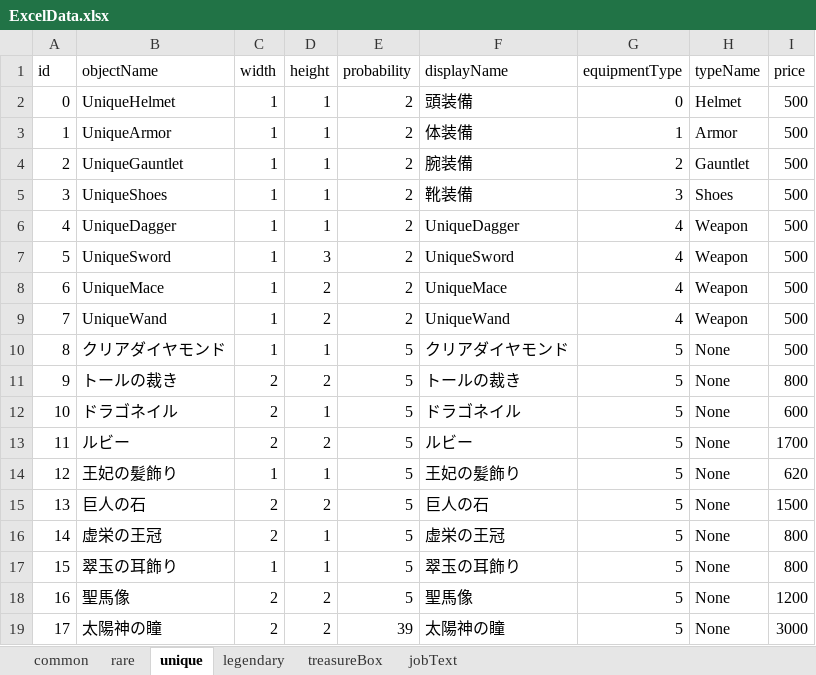
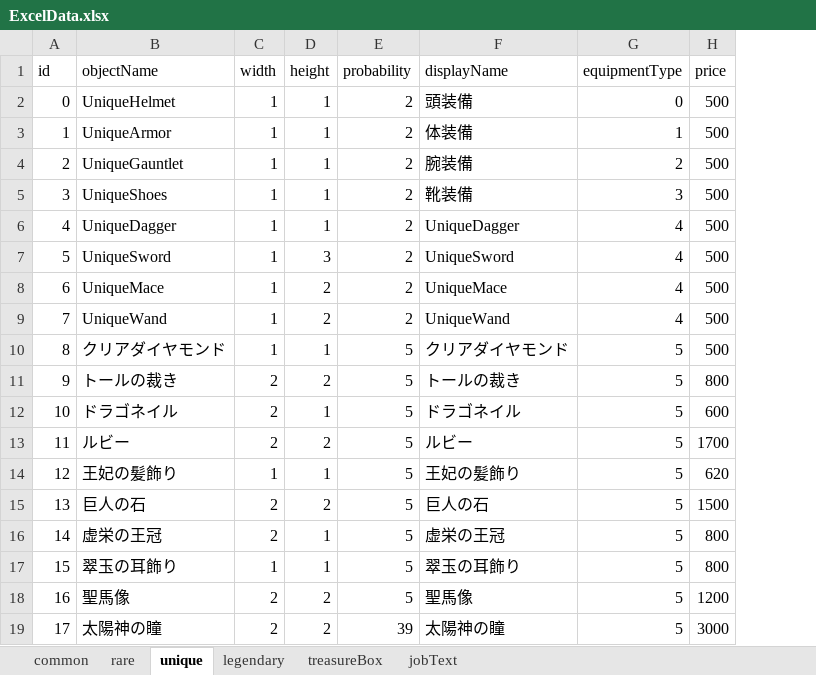
Before and after one commit to IdaKyosuke/Game_Team, an Excel workbook: FPS_Test/Assets/Excel/ExcelData.xlsx, sheet unique, drawn as a sheet; values as stored, in another font and other column widths than the file's, no borders; the diff names each change by its address in the sheet, - before the commit and + after, or states it on an @@ line.

```diff
--- a/FPS_Test/Assets/Excel/ExcelData.xlsx (sheet unique)
+++ b/FPS_Test/Assets/Excel/ExcelData.xlsx (sheet unique)
-column H (typeName), rows 2-19: Helmet | Armor | Gauntlet | Shoes | Weapon | Weapon | Weapon | Weapon | None | None | None | None | None | None | None | None | None | None
```
Also changed, not shown: sheet legendary, sheet rare, sheet common, 12 other files.
